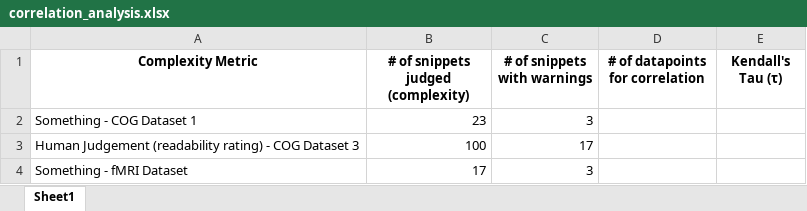
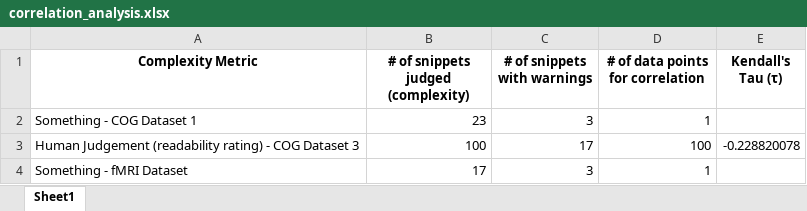
Before and after one commit to sea-lab-wm/complexity-verification-project, an Excel workbook: data/correlation_analysis.xlsx, sheet Sheet1, drawn as a sheet; values as stored, in another font and other column widths than the file's, no borders; the diff names each change by its address in the sheet, - before the commit and + after, or states it on an @@ line.

Commit message:
Update correlation.py
Kendall's Tau now implemented just for the checker framework and cog_dataset_3

```diff
--- a/data/correlation_analysis.xlsx (sheet Sheet1)
+++ b/data/correlation_analysis.xlsx (sheet Sheet1)
-D1: # of datapoints for correlation
+D1: # of data points for correlation
-D2 (# of data points for correlation): (empty)
+D2 (# of data points for correlation): 1
-D3 (# of data points for correlation): (empty)
+D3 (# of data points for correlation): 100
-E3 (Kendall's Tau (τ)): (empty)
+E3 (Kendall's Tau (τ)): -0.228820078
-D4 (# of data points for correlation): (empty)
+D4 (# of data points for correlation): 1
```
Also changed, not shown: data/datapoints.xlsx, 1 other file.
